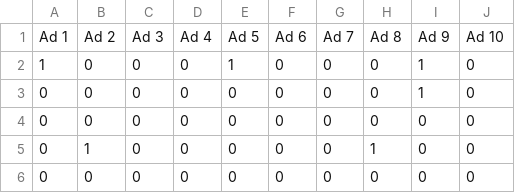
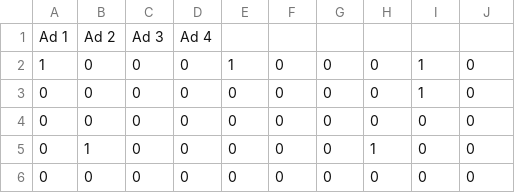
Before and after one commit to CamWheeler135/homework, a CSV file: Ads_Optimisation.csv, drawn as a sheet; only a part is shown.

Commit message:
Making sure it is up to date

```diff
--- a/Ads_Optimisation.csv
+++ b/Ads_Optimisation.csv
@@ -1,2 +1,2 @@
-Ad 1,Ad 2,Ad 3,Ad 4,Ad 5,Ad 6,Ad 7,Ad 8,Ad 9,Ad 10
+Ad 1,Ad 2,Ad 3,Ad 4,
 1,0,0,0,1,0,0,0,1,0
```
